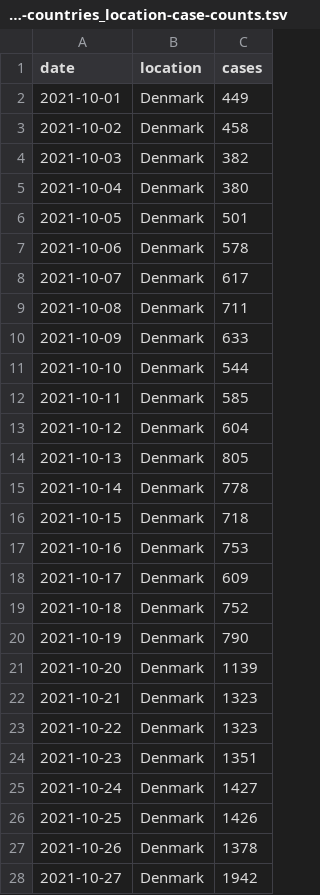
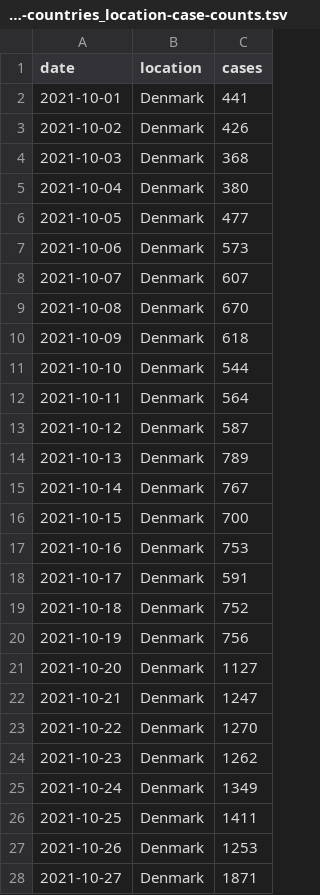
Before and after one commit to blab/rt-from-frequency-dynamics, a TSV file: data/omicron-countries_location-case-counts.tsv, drawn as a sheet; only a part is shown; the diff covers the shown part only.

```diff
--- a/data/omicron-countries_location-case-counts.tsv
+++ b/data/omicron-countries_location-case-counts.tsv
@@ -1,28 +1,28 @@
 date	location	cases
-2021-10-01	Denmark	449
-2021-10-02	Denmark	458
-2021-10-03	Denmark	382
+2021-10-01	Denmark	441
+2021-10-02	Denmark	426
+2021-10-03	Denmark	368
 2021-10-04	Denmark	380
-2021-10-05	Denmark	501
-2021-10-06	Denmark	578
-2021-10-07	Denmark	617
-2021-10-08	Denmark	711
-2021-10-09	Denmark	633
+2021-10-05	Denmark	477
+2021-10-06	Denmark	573
+2021-10-07	Denmark	607
+2021-10-08	Denmark	670
+2021-10-09	Denmark	618
 2021-10-10	Denmark	544
-2021-10-11	Denmark	585
-2021-10-12	Denmark	604
-2021-10-13	Denmark	805
-2021-10-14	Denmark	778
-2021-10-15	Denmark	718
+2021-10-11	Denmark	564
+2021-10-12	Denmark	587
+2021-10-13	Denmark	789
+2021-10-14	Denmark	767
+2021-10-15	Denmark	700
 2021-10-16	Denmark	753
-2021-10-17	Denmark	609
+2021-10-17	Denmark	591
 2021-10-18	Denmark	752
-2021-10-19	Denmark	790
-2021-10-20	Denmark	1139
-2021-10-21	Denmark	1323
-2021-10-22	Denmark	1323
-2021-10-23	Denmark	1351
-2021-10-24	Denmark	1427
-2021-10-25	Denmark	1426
-2021-10-26	Denmark	1378
-2021-10-27	Denmark	1942
+2021-10-19	Denmark	756
+2021-10-20	Denmark	1127
+2021-10-21	Denmark	1247
+2021-10-22	Denmark	1270
+2021-10-23	Denmark	1262
+2021-10-24	Denmark	1349
+2021-10-25	Denmark	1411
+2021-10-26	Denmark	1253
+2021-10-27	Denmark	1871
```
Also changed, not shown: 10 added rows and 73 edited cells elsewhere in this file, data/omicron-countries_location-variant-sequence-counts.tsv, 1 other file.
